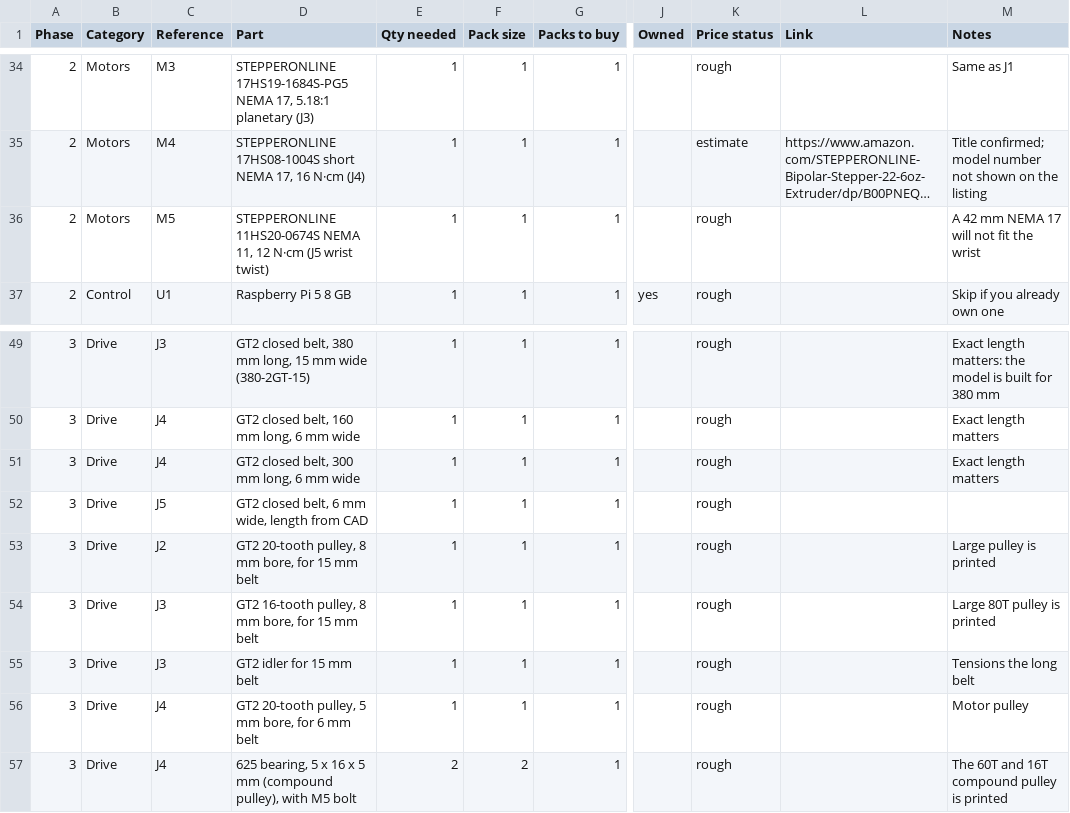
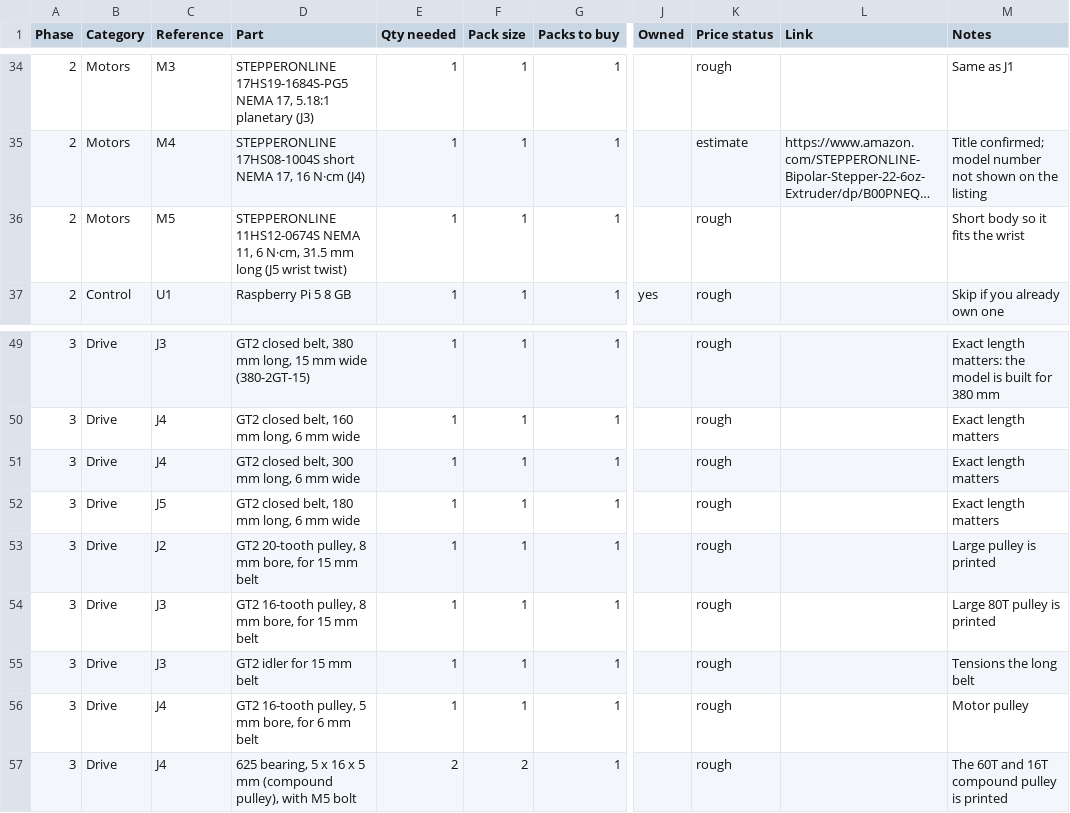
Before and after one commit to anissa-elias/RoboArm, a CSV file: hardware/bom/bom.csv, drawn as a sheet; only a part is shown, gaps mark what is left out; long unchanged cells end in …; the diff names each change by its address in the sheet, - before the commit and + after, or states it on an @@ line.

Commit message:
Add J5 and finish the arm, with print-ready files
- Add the wrist housing, spindle and tool flange, and fit the gripper
- Switch J5 to the short 11HS12 motor with a 4:1 belt
- Raise J4 to 18.75:1 for the longer wrist and limit it to -50 degrees
- Add parts laid flat for slicing, and print settings
- Update the schematic, firmware, simulator, BOM and calculations

```diff
--- a/hardware/bom/bom.csv
+++ b/hardware/bom/bom.csv
-D36 (Part): STEPPERONLINE 11HS20-0674S NEMA 11, 12 N·cm (J5 wrist…
+D36 (Part): STEPPERONLINE 11HS12-0674S NEMA 11, 6 N·cm, 31.5 mm long (J5 wrist…
-M36 (Notes): A 42 mm NEMA 17 will not fit the wrist
+M36 (Notes): Short body so it fits the wrist
-D52 (Part): GT2 closed belt, 6 mm wide, length from CAD
+D52 (Part): GT2 closed belt, 180 mm long, 6 mm wide
-M52 (Notes): (empty)
+M52 (Notes): Exact length matters
-D56 (Part): GT2 20-tooth pulley, 5 mm bore, for 6 mm belt
+D56 (Part): GT2 16-tooth pulley, 5 mm bore, for 6 mm belt
```
Also changed, not shown: 55 other files.
